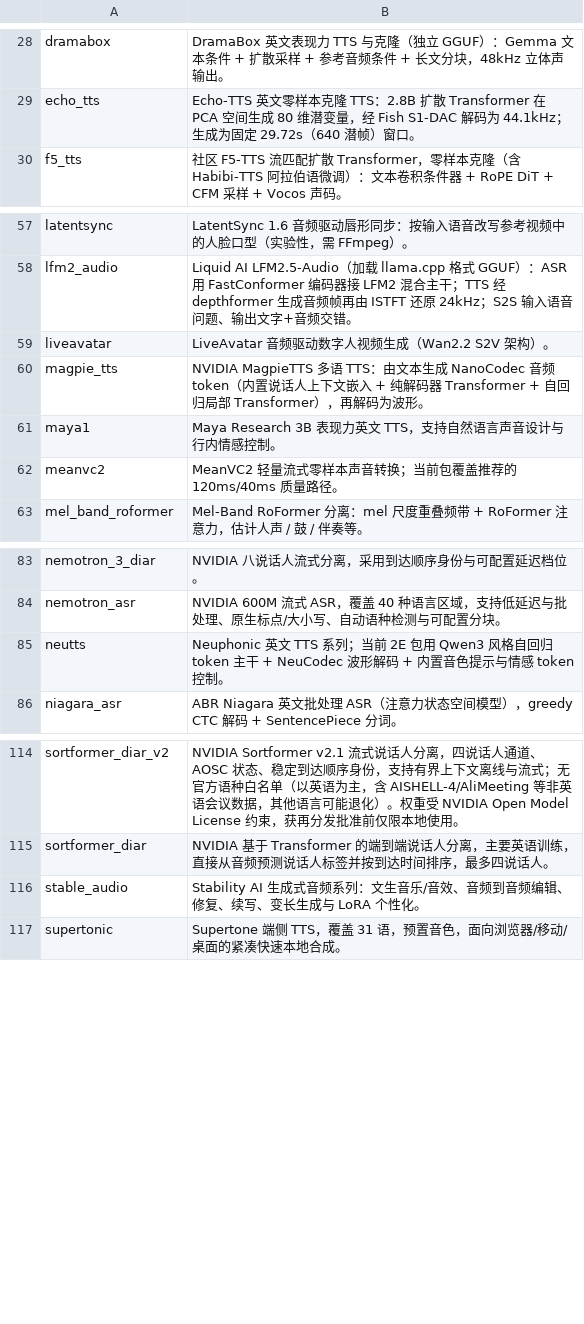
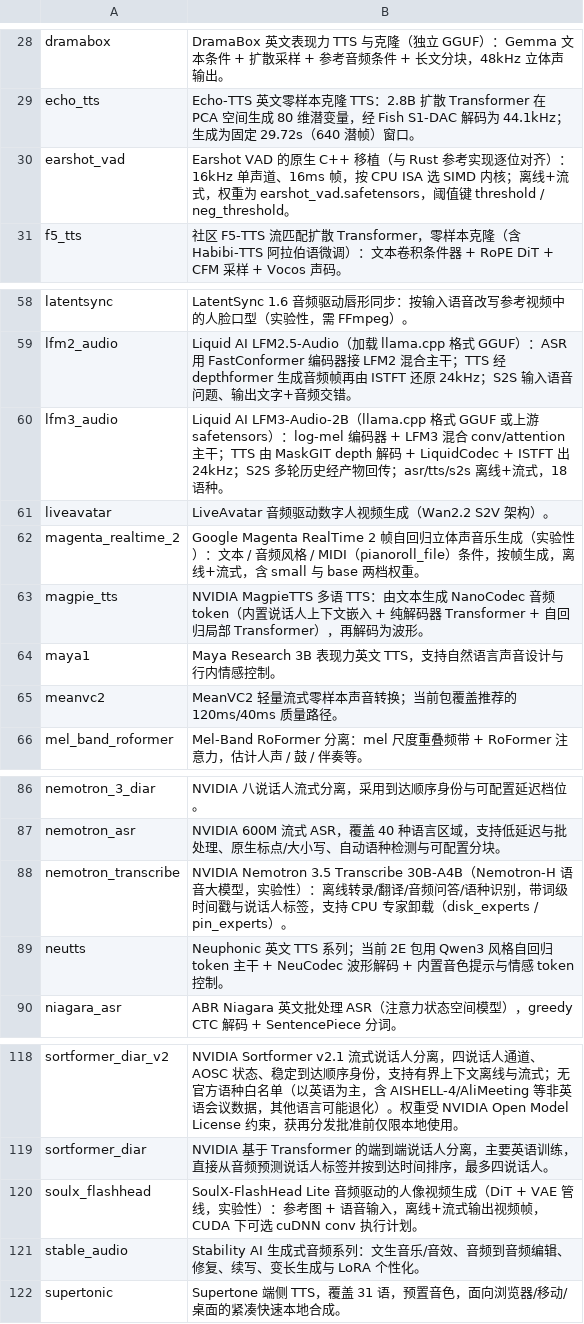
Before and after one commit to launcher-rs/audio-cpp-rs, a TSV file: scripts/model-desc-zh.tsv, drawn as a sheet; only a part is shown, gaps mark what is left out.

Commit message:
升级 audio.cpp submodule 到 cc21c9ea 并新增 5 个模型族
submodule 从 e9303b76 快进 91 个提交（579 文件，+77.4k/-21.5k）到 origin/main
cc21c9ea，新增 earshot_vad / nemotron_transcribe / lfm3_audio /
magenta_realtime_2 / soulx_flashhead 五个 loader 族（族数 130→135）。

- C ABI 无需改动：session.h 与 json.h 零 diff（TaskResult/StreamEvent 无新字段），
  task_vocabulary 与 errors.h 零 diff，backend.h/model.h/registry.h 纯加法且
  不经 shim；capi.h、capi.cpp、bindgen allowlist、bindings.docsrs.rs 保持原样。
- types.rs：ModelFamily 新增 5 变体 + as_str / From<&str>（含上游别名 earshot）
  + from_path 关键词；nemotron_transcribe 关键词须整体排在 nemotron_3_diar 之前
  （上游权重目录名含子串 nemotron-3 会被 diar 抢先吞掉），并补 13 条按上游真实
  文件名编写的回归断言。
- 两个 Cargo.toml 新增 5 个 model-* feature（build.rs 自动映射 CMake target）。
- earshot_vad 是无 model_specs json 的手写 loader，「loader 数 = spec 数」的
  不变式首次不成立（135 vs 134）：gen-models-doc.ps1 增加 $specless 登记表，
  避免 docs/models.md 静默漏族。
- 上游破坏性改名 liveavatar 请求选项 fused_cfg → batched_cfg（本次 spec diff 中
  唯一删除的选项键），本仓未硬编码旧键，无需改动。
- 重跑生成器刷新 docs/models.md（135 族 + 2 内置 VAD，ASR 32→34 / 语音分析 7→8 /
  音频与音乐生成 9→11），model-desc-zh.tsv 补 5 条中文简介，README 计数 130→135。
- AGENTS.md：记录本次审查结论，并纠正上次升级的验证记录——5a5b7a1 只前移了
  gitlink，submodule 工作树始终停在 ccdbe769，其全量重编验证并非对 e9303b76
  源码跑的；同时在升级检查清单补「核对工作树与 gitlink 一致」与三项计数口径。

验证：cargo fmt --check + cargo test --workspace（32 lib + 12 doc）+
clippy --workspace --all-targets 零警告 + custom-models 下 5 个新 feature 的
CMake target 映射抽查（engine_model_* 目标均编译）。

版本号保持 0.8.1；未执行 publish / tag / Release / 预编译资产上传。

```diff
--- a/scripts/model-desc-zh.tsv
+++ b/scripts/model-desc-zh.tsv
@@ -29,2 +29,3 @@ dramabox	DramaBox 英文表现力 TTS 与克隆（独立 GGUF）：Gemma 文本
 echo_tts	Echo-TTS 英文零样本克隆 TTS：2.8B 扩散 Transformer 在 PCA 空间生成 80 维潜变量，经 Fish S1-DAC 解码为 44.1kHz；生成为固定 29.72s（640 潜帧）窗口。
+earshot_vad	Earshot VAD 的原生 C++ 移植（与 Rust 参考实现逐位对齐）：16kHz 单声道、16ms 帧，按 CPU ISA 选 SIMD 内核；离线+流式，权重为 earshot_vad.safetensors，阈值键 threshold / neg_threshold。
 f5_tts	社区 F5-TTS 流匹配扩散 Transformer，零样本克隆（含 Habibi-TTS 阿拉伯语微调）：文本卷积条件器 + RoPE DiT + CFM 采样 + Vocos 声码。
@@ -58,3 +59,5 @@ latentsync	LatentSync 1.6 音频驱动唇形同步：按输入语音改写参考
 lfm2_audio	Liquid AI LFM2.5-Audio（加载 llama.cpp 格式 GGUF）：ASR 用 FastConformer 编码器接 LFM2 混合主干；TTS 经 depthformer 生成音频帧再由 ISTFT 还原 24kHz；S2S 输入语音问题、输出文字+音频交错。
+lfm3_audio	Liquid AI LFM3-Audio-2B（llama.cpp 格式 GGUF 或上游 safetensors）：log-mel 编码器 + LFM3 混合 conv/attention 主干；TTS 由 MaskGIT depth 解码 + LiquidCodec + ISTFT 出 24kHz；S2S 多轮历史经产物回传；asr/tts/s2s 离线+流式，18 语种。
 liveavatar	LiveAvatar 音频驱动数字人视频生成（Wan2.2 S2V 架构）。
+magenta_realtime_2	Google Magenta RealTime 2 帧自回归立体声音乐生成（实验性）：文本 / 音频风格 / MIDI（pianoroll_file）条件，按帧生成，离线+流式，含 small 与 base 两档权重。
 magpie_tts	NVIDIA MagpieTTS 多语 TTS：由文本生成 NanoCodec 音频 token（内置说话人上下文嵌入 + 纯解码器 Transformer + 自回归局部 Transformer），再解码为波形。
@@ -84,2 +87,3 @@ nemotron_3_diar	NVIDIA 八说话人流式分离，采用到达顺序身份与可
 nemotron_asr	NVIDIA 600M 流式 ASR，覆盖 40 种语言区域，支持低延迟与批处理、原生标点/大小写、自动语种检测与可配置分块。
+nemotron_transcribe	NVIDIA Nemotron 3.5 Transcribe 30B-A4B（Nemotron-H 语音大模型，实验性）：离线转录/翻译/音频问答/语种识别，带词级时间戳与说话人标签，支持 CPU 专家卸载（disk_experts / pin_experts）。
 neutts	Neuphonic 英文 TTS 系列；当前 2E 包用 Qwen3 风格自回归 token 主干 + NeuCodec 波形解码 + 内置音色提示与情感 token 控制。
@@ -115,2 +119,3 @@ sortformer_diar_v2	NVIDIA Sortformer v2.1 流式说话人分离，四说话人
 sortformer_diar	NVIDIA 基于 Transformer 的端到端说话人分离，主要英语训练，直接从音频预测说话人标签并按到达时间排序，最多四说话人。
+soulx_flashhead	SoulX-FlashHead Lite 音频驱动的人像视频生成（DiT + VAE 管线，实验性）：参考图 + 语音输入，离线+流式输出视频帧，CUDA 下可选 cuDNN conv 执行计划。
 stable_audio	Stability AI 生成式音频系列：文生音乐/音效、音频到音频编辑、修复、续写、变长生成与 LoRA 个性化。
```
Also changed, not shown: 8 other files.
